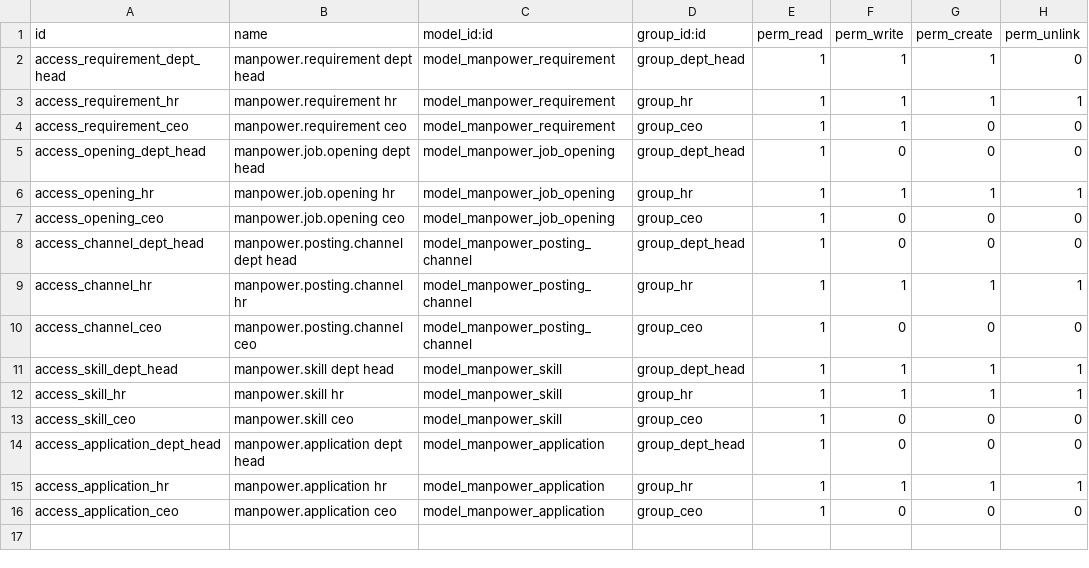
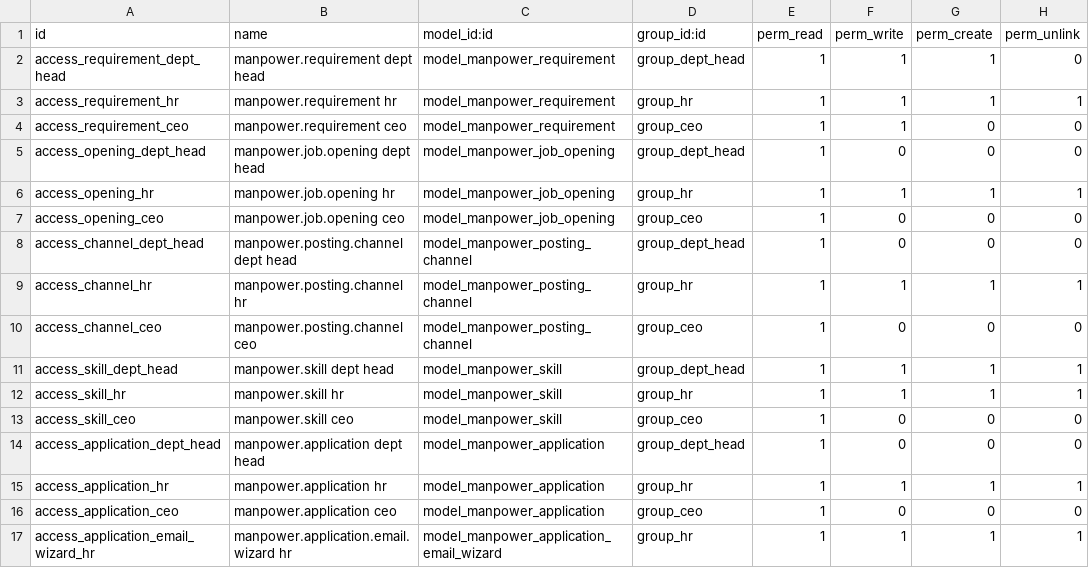
Before and after one commit to sanaghmohan14/recruitment_model_odoo, a CSV file: security/ir.model.access.csv, drawn as a sheet.

Commit message:
updated manpower management

```diff
--- a/security/ir.model.access.csv
+++ b/security/ir.model.access.csv
@@ -16 +16,2 @@ access_application_hr,manpower.application hr,model_manpower_application,group_h
 access_application_ceo,manpower.application ceo,model_manpower_application,group_ceo,1,0,0,0
+access_application_email_wizard_hr,manpower.application.email.wizard hr,model_manpower_application_email_wizard,group_hr,1,1,1,1
```
Also changed, not shown: 11 other files.
